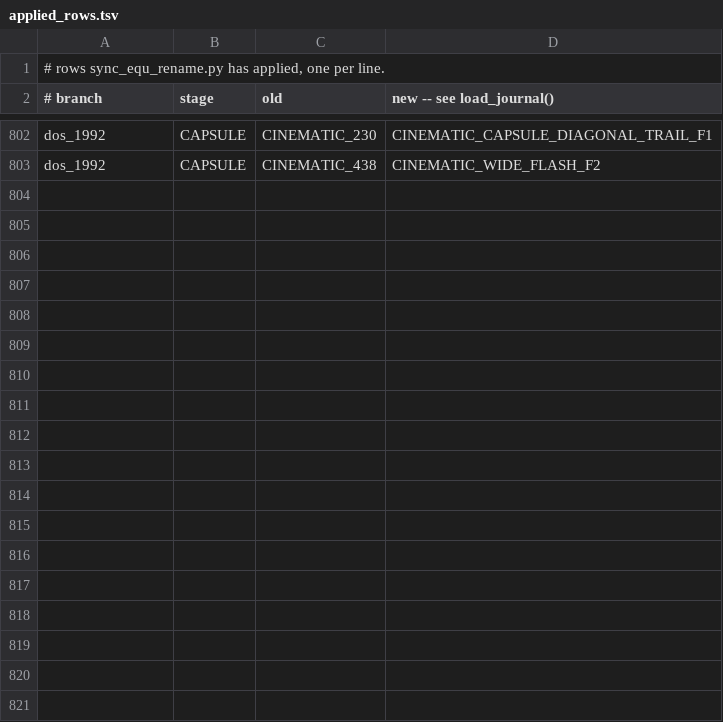
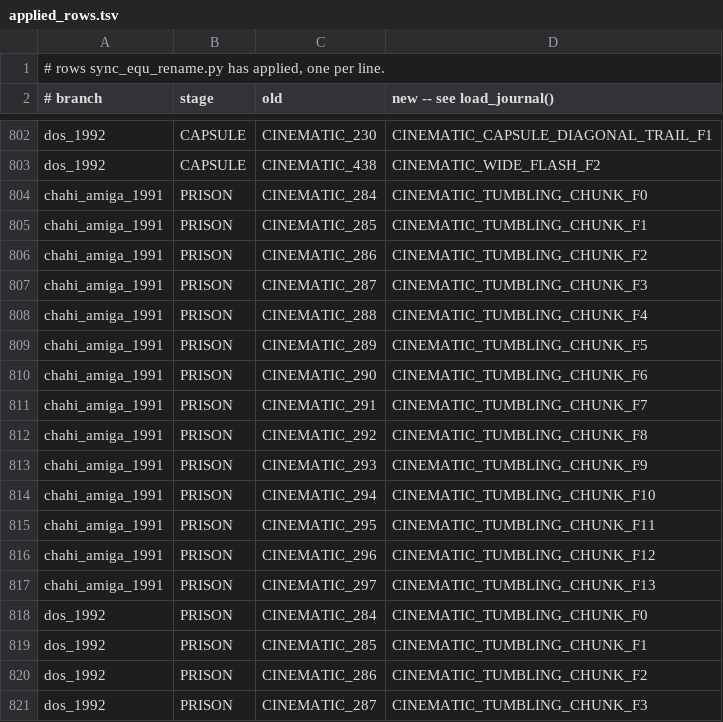
Before and after one commit to ArqueologiaDigital/another-world-source-reconstruction, a TSV file: notes/unified-scoping/applied_rows.tsv, drawn as a sheet; only a part is shown, gaps mark what is left out; the diff covers the shown part only; the diff names each change by its address in the sheet, - before the commit and + after, or states it on an @@ line.

```diff
--- a/notes/unified-scoping/applied_rows.tsv
+++ b/notes/unified-scoping/applied_rows.tsv
+row 804: chahi_amiga_1991 | PRISON | CINEMATIC_284 | CINEMATIC_TUMBLING_CHUNK_F0
+row 805: chahi_amiga_1991 | PRISON | CINEMATIC_285 | CINEMATIC_TUMBLING_CHUNK_F1
+row 806: chahi_amiga_1991 | PRISON | CINEMATIC_286 | CINEMATIC_TUMBLING_CHUNK_F2
+row 807: chahi_amiga_1991 | PRISON | CINEMATIC_287 | CINEMATIC_TUMBLING_CHUNK_F3
+row 808: chahi_amiga_1991 | PRISON | CINEMATIC_288 | CINEMATIC_TUMBLING_CHUNK_F4
+row 809: chahi_amiga_1991 | PRISON | CINEMATIC_289 | CINEMATIC_TUMBLING_CHUNK_F5
+row 810: chahi_amiga_1991 | PRISON | CINEMATIC_290 | CINEMATIC_TUMBLING_CHUNK_F6
+row 811: chahi_amiga_1991 | PRISON | CINEMATIC_291 | CINEMATIC_TUMBLING_CHUNK_F7
+row 812: chahi_amiga_1991 | PRISON | CINEMATIC_292 | CINEMATIC_TUMBLING_CHUNK_F8
+row 813: chahi_amiga_1991 | PRISON | CINEMATIC_293 | CINEMATIC_TUMBLING_CHUNK_F9
+row 814: chahi_amiga_1991 | PRISON | CINEMATIC_294 | CINEMATIC_TUMBLING_CHUNK_F10
+row 815: chahi_amiga_1991 | PRISON | CINEMATIC_295 | CINEMATIC_TUMBLING_CHUNK_F11
+row 816: chahi_amiga_1991 | PRISON | CINEMATIC_296 | CINEMATIC_TUMBLING_CHUNK_F12
+row 817: chahi_amiga_1991 | PRISON | CINEMATIC_297 | CINEMATIC_TUMBLING_CHUNK_F13
+row 818: dos_1992 | PRISON | CINEMATIC_284 | CINEMATIC_TUMBLING_CHUNK_F0
+row 819: dos_1992 | PRISON | CINEMATIC_285 | CINEMATIC_TUMBLING_CHUNK_F1
+row 820: dos_1992 | PRISON | CINEMATIC_286 | CINEMATIC_TUMBLING_CHUNK_F2
+row 821: dos_1992 | PRISON | CINEMATIC_287 | CINEMATIC_TUMBLING_CHUNK_F3
```
Also changed, not shown: 10 added rows elsewhere in this file, 9 other files.
